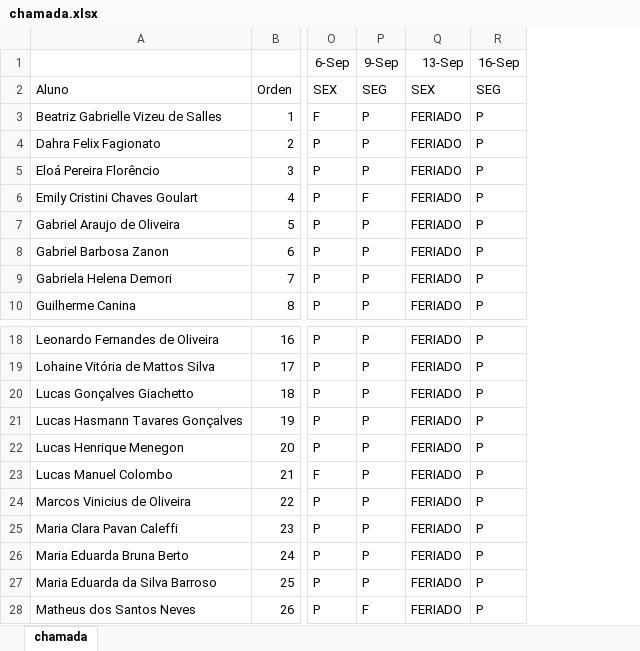
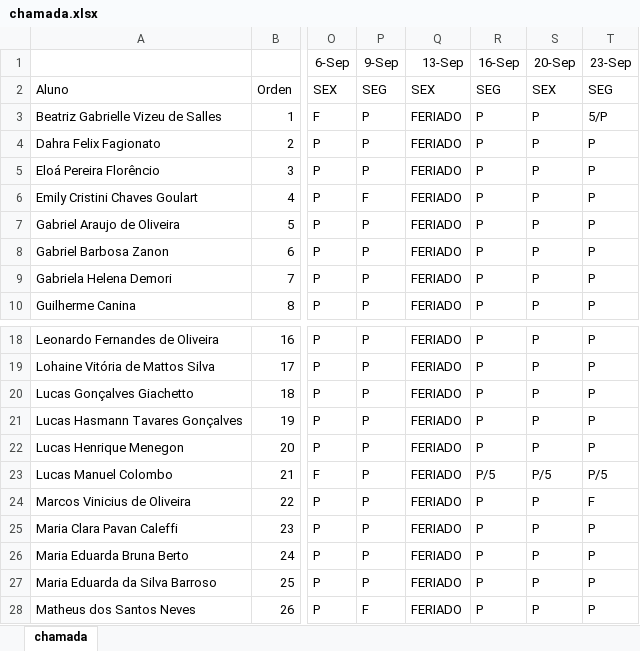
Before and after one commit to wellifabio/sesi2024, an Excel workbook: 2em/2DES/chamada.xlsx, sheet chamada, drawn as a sheet; only a part is shown, gaps mark what is left out; values as stored, in another font and other column widths than the file's, no borders; conditional formats not drawn; the diff names each change by its address in the sheet, - before the commit and + after, or states it on an @@ line.

Commit message:
chamada

```diff
--- a/2em/2DES/chamada.xlsx (sheet chamada)
+++ b/2em/2DES/chamada.xlsx (sheet chamada)
+column S (20-Sep), rows 2-10: SEX | P | P | P | P | P | P | P | P; rows 18-28: P | P | P | P | P | P/5 | P | P | P | P | P
+column T (23-Sep), rows 2-10: SEG | 5/P | P | P | P | P | P | P | P; rows 18-28: P | P | P | P | P | P/5 | F | P | P | P | P
-R23 (16-Sep): P
+R23 (16-Sep): P/5
```
Also changed, not shown: 1 other file.
